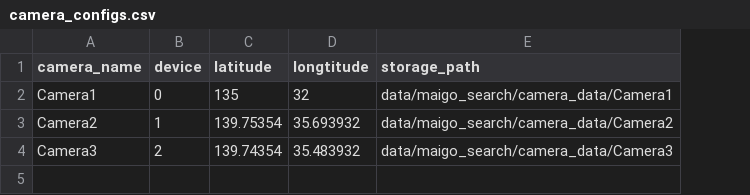
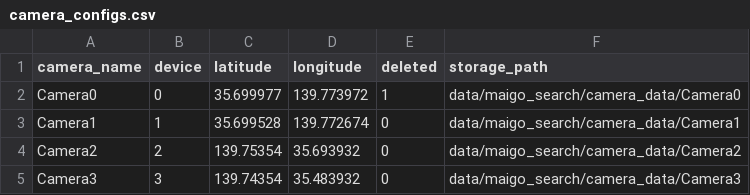
Before and after one commit to find-tech/straggler-search-system, a CSV file: configs/camera_configs.csv, drawn as a sheet; addresses are those after the commit; the diff names each change by its address in the sheet, - before the commit and + after, or states it on an @@ line.

```diff
--- a/configs/camera_configs.csv
+++ b/configs/camera_configs.csv
+column E (deleted), rows 3-5: all 0
-D1: longtitude
+D1: longitude
+row 2: Camera0 | 0 | 35.699977 | 139.773972 | 1 | data/maigo_search/camera_data/Camera0
-B3 (device): 0
+B3 (device): 1
-C3 (latitude): 135
+C3 (latitude): 35.699528
-D3 (longitude): 32
+D3 (longitude): 139.772674
-B4 (device): 1
+B4 (device): 2
-B5 (device): 2
+B5 (device): 3
```
Also changed, not shown: 1 other file.
